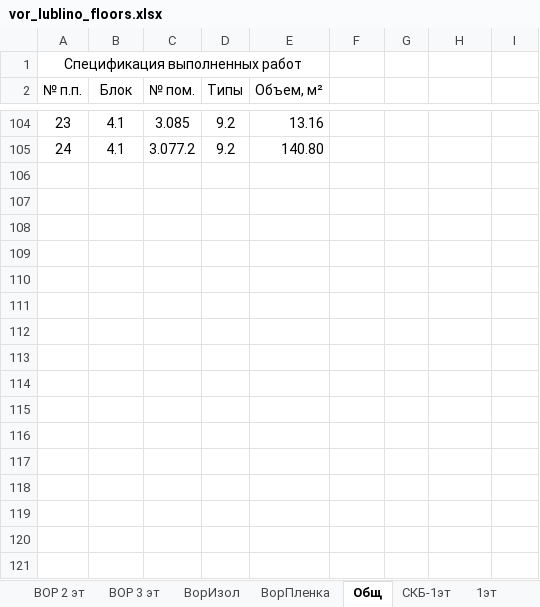
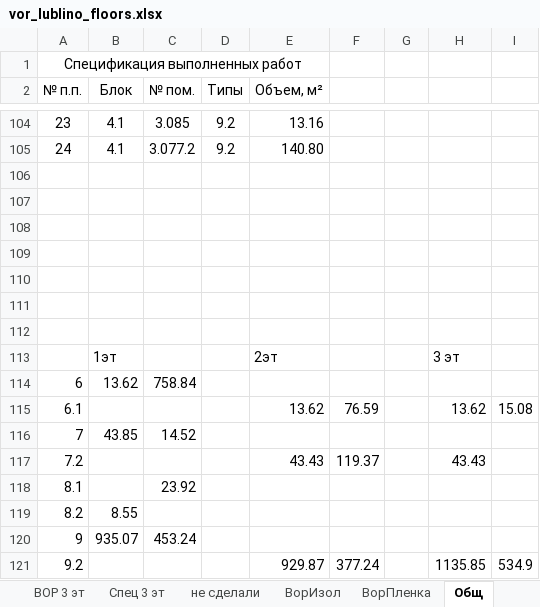
Before and after one commit to Ankkord/projects_schools-school_1-, an Excel workbook: school_lublino/vor_lublino_floors.xlsx, sheet Общ, drawn as a sheet; only a part is shown, gaps mark what is left out; values as stored, in another font and other column widths than the file's, no borders; table styles not drawn; the diff names each change by its address in the sheet, - before the commit and + after, or states it on an @@ line.

```diff
--- a/school_lublino/vor_lublino_floors.xlsx (sheet Общ)
+++ b/school_lublino/vor_lublino_floors.xlsx (sheet Общ)
@@ sheet tab unhidden: Спец 3 эт @@
+sheet tab: не сделали
+row 106: (empty)
+row 107: (empty)
+row 108: (empty)
+row 109: (empty)
+row 110: (empty)
+row 111: (empty)
+row 112: (empty)
+row 113:  | 1эт |  |  | 2эт |  |  | 3 эт
+row 114: 6 | 13.62 | 758.84
+row 115: 6.1 |  |  |  | 13.62 | 76.59 |  | 13.62 | 15.08
+row 116: 7 | 43.85 | 14.52
+row 117: 7.2 |  |  |  | 43.43 | 119.37 |  | 43.43
+row 118: 8.1 |  | 23.92
+row 119: 8.2 | 8.55
+row 120: 9 | 935.07 | 453.24
+row 121: 9.2 |  |  |  | 929.87 | 377.24 |  | 1135.85 | 534.9
```
Also changed, not shown: sheet СКБ-1эт, sheet 1эт, sheet 2эт, sheet 3эт, sheet ВОР 3 эт, sheet ВорПленка, other sheet tabs, formulas that keep their value, hidden cells, 4 other files.
